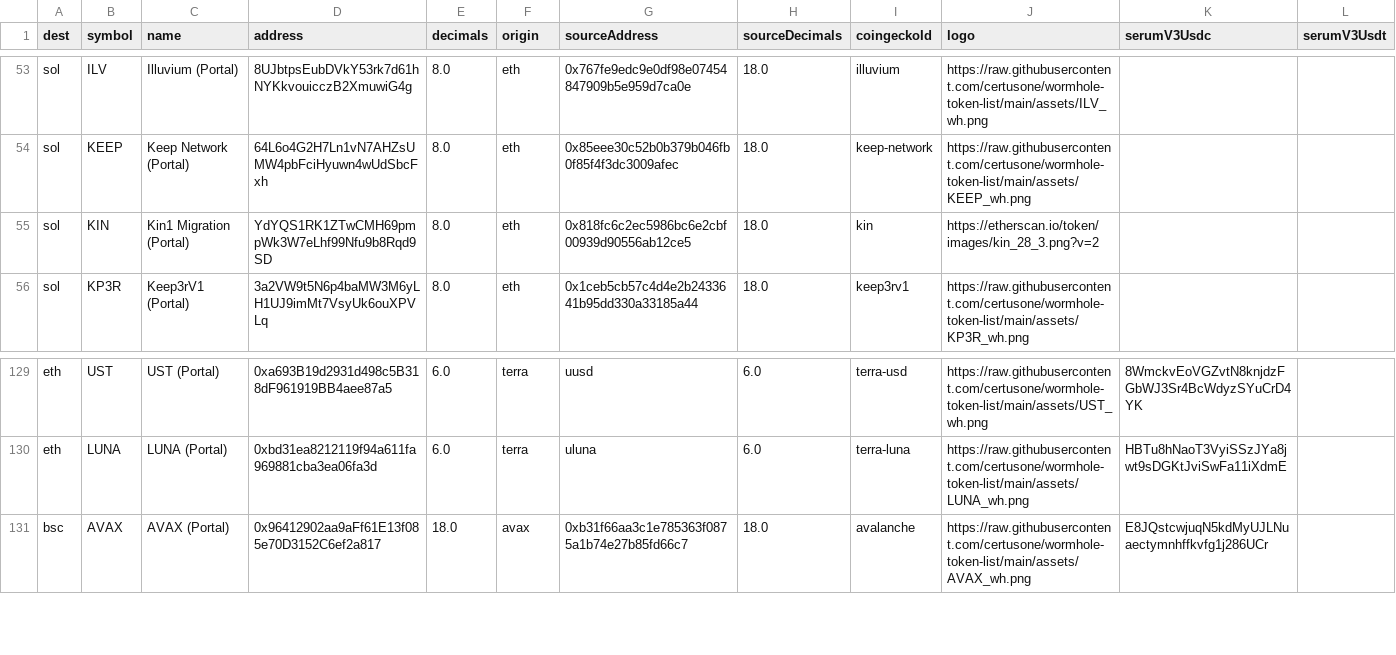
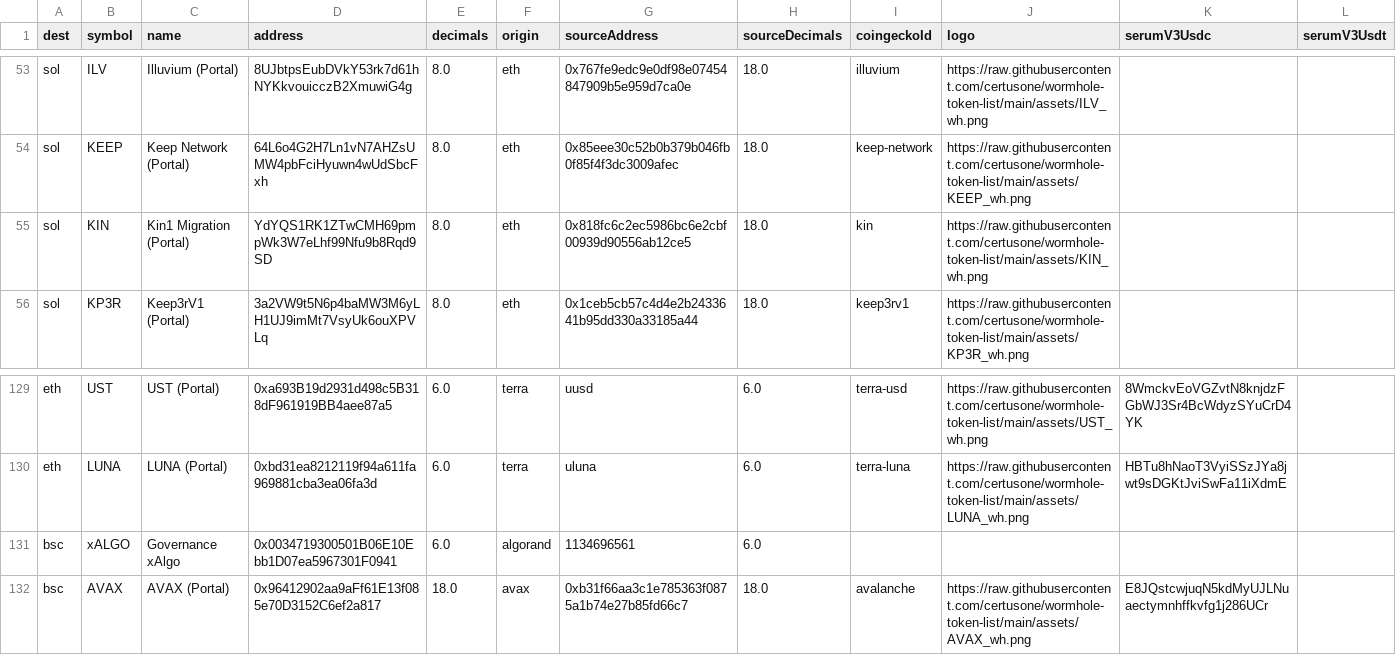
Before and after one commit to wormhole-foundation/wormhole-token-list, a CSV file: content/by_dest.csv, drawn as a sheet; only a part is shown, gaps mark what is left out.

```diff
--- a/content/by_dest.csv
+++ b/content/by_dest.csv
@@ -54,3 +54,3 @@ sol,ILV,Illuvium (Portal),8UJbtpsEubDVkY53rk7d61hNYKkvouicczB2XmuwiG4g,8.0,eth,0
 sol,KEEP,Keep Network (Portal),64L6o4G2H7Ln1vN7AHZsUMW4pbFciHyuwn4wUdSbcFxh,8.0,eth,0x85eee30c52b0b379b046fb0f85f4f3dc3009afec,18.0,keep-network,https://raw.githubusercontent.com/certusone/wormhole-token-list/main/assets/KEEP_wh.png,,
-sol,KIN,Kin1 Migration (Portal),YdYQS1RK1ZTwCMH69pmpWk3W7eLhf99Nfu9b8Rqd9SD,8.0,eth,0x818fc6c2ec5986bc6e2cbf00939d90556ab12ce5,18.0,kin,https://etherscan.io/token/images/kin_28_3.png?v=2,,
+sol,KIN,Kin1 Migration (Portal),YdYQS1RK1ZTwCMH69pmpWk3W7eLhf99Nfu9b8Rqd9SD,8.0,eth,0x818fc6c2ec5986bc6e2cbf00939d90556ab12ce5,18.0,kin,https://raw.githubusercontent.com/certusone/wormhole-token-list/main/assets/KIN_wh.png,,
 sol,KP3R,Keep3rV1 (Portal),3a2VW9t5N6p4baMW3M6yLH1UJ9imMt7VsyUk6ouXPVLq,8.0,eth,0x1ceb5cb57c4d4e2b2433641b95dd330a33185a44,18.0,keep3rv1,https://raw.githubusercontent.com/certusone/wormhole-token-list/main/assets/KP3R_wh.png,,
@@ -130,2 +130,3 @@ eth,UST,UST (Portal),0xa693B19d2931d498c5B318dF961919BB4aee87a5,6.0,terra,uusd,6
 eth,LUNA,LUNA (Portal),0xbd31ea8212119f94a611fa969881cba3ea06fa3d,6.0,terra,uluna,6.0,terra-luna,https://raw.githubusercontent.com/certusone/wormhole-token-list/main/assets/LUNA_wh.png,HBTu8hNaoT3VyiSSzJYa8jwt9sDGKtJviSwFa11iXdmE,
+bsc,xALGO,Governance xAlgo,0x0034719300501B06E10Ebb1D07ea5967301F0941,6.0,algorand,1134696561,6.0,,,,
 bsc,AVAX,AVAX (Portal),0x96412902aa9aFf61E13f085e70D3152C6ef2a817,18.0,avax,0xb31f66aa3c1e785363f0875a1b74e27b85fd66c7,18.0,avalanche,https://raw.githubusercontent.com/certusone/wormhole-token-list/main/assets/AVAX_wh.png,E8JQstcwjuqN5kdMyUJLNuaectymnhffkvfg1j286UCr,
```
Also changed, not shown: content/by_source.csv, 9 other files.
